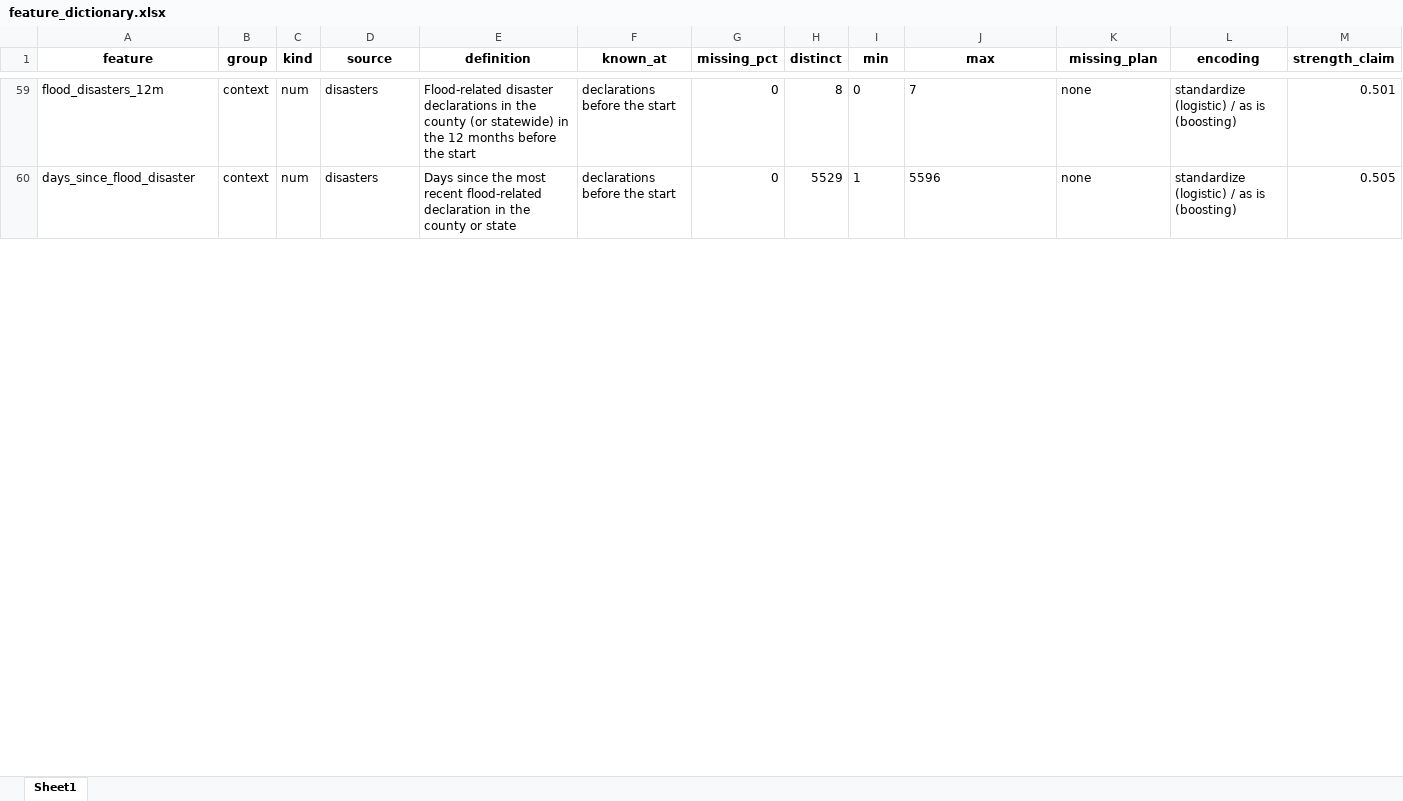
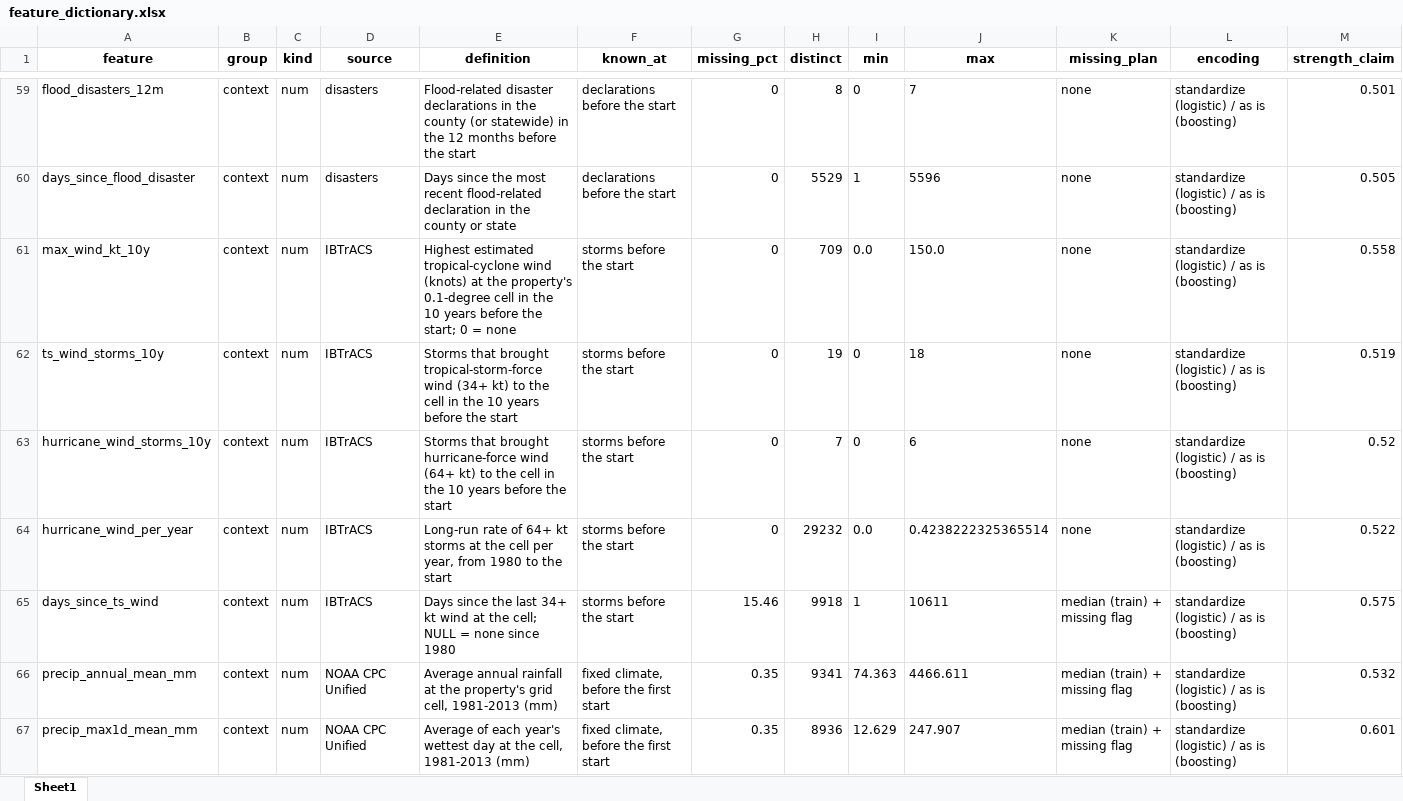
Before and after one commit to jmsebastiancarino/Probabilistic-Model-for-Non-Life-Insurance-Flood-Risk, an Excel workbook: docs/feature_dictionary.xlsx, sheet Sheet1, drawn as a sheet; only a part is shown, gaps mark what is left out; values as stored, in another font and other column widths than the file's, no borders; rows hold the shown columns only; the diff covers the shown part only; the diff names each change by its address in the sheet, - before the commit and + after, or states it on an @@ line.

```diff
--- a/docs/feature_dictionary.xlsx (sheet Sheet1)
+++ b/docs/feature_dictionary.xlsx (sheet Sheet1)
+row 61: max_wind_kt_10y | context | num | IBTrACS | Highest estimated tropical-cyclone wind (knots) at the property's 0.1-degree cell in the 10 years before the start; 0 = none | storms before the start | 0 | 709 | 0.0 | 150.0 | none | standardize (logistic) / as is (boosting) | 0.558
+row 62: ts_wind_storms_10y | context | num | IBTrACS | Storms that brought tropical-storm-force wind (34+ kt) to the cell in the 10 years before the start | storms before the start | 0 | 19 | 0 | 18 | none | standardize (logistic) / as is (boosting) | 0.519
+row 63: hurricane_wind_storms_10y | context | num | IBTrACS | Storms that brought hurricane-force wind (64+ kt) to the cell in the 10 years before the start | storms before the start | 0 | 7 | 0 | 6 | none | standardize (logistic) / as is (boosting) | 0.52
+row 64: hurricane_wind_per_year | context | num | IBTrACS | Long-run rate of 64+ kt storms at the cell per year, from 1980 to the start | storms before the start | 0 | 29232 | 0.0 | 0.4238222325365514 | none | standardize (logistic) / as is (boosting) | 0.522
+row 65: days_since_ts_wind | context | num | IBTrACS | Days since the last 34+ kt wind at the cell; NULL = none since 1980 | storms before the start | 15.46 | 9918 | 1 | 10611 | median (train) + missing flag | standardize (logistic) / as is (boosting) | 0.575
+row 66: precip_annual_mean_mm | context | num | NOAA CPC Unified | Average annual rainfall at the property's grid cell, 1981-2013 (mm) | fixed climate, before the first start | 0.35 | 9341 | 74.363 | 4466.611 | median (train) + missing flag | standardize (logistic) / as is (boosting) | 0.532
+row 67: precip_max1d_mean_mm | context | num | NOAA CPC Unified | Average of each year's wettest day at the cell, 1981-2013 (mm) | fixed climate, before the first start | 0.35 | 8936 | 12.629 | 247.907 | median (train) + missing flag | standardize (logistic) / as is (boosting) | 0.601
```
Also changed, not shown: 6 added rows and 47 edited cells elsewhere in this sheet, 30 other files.
